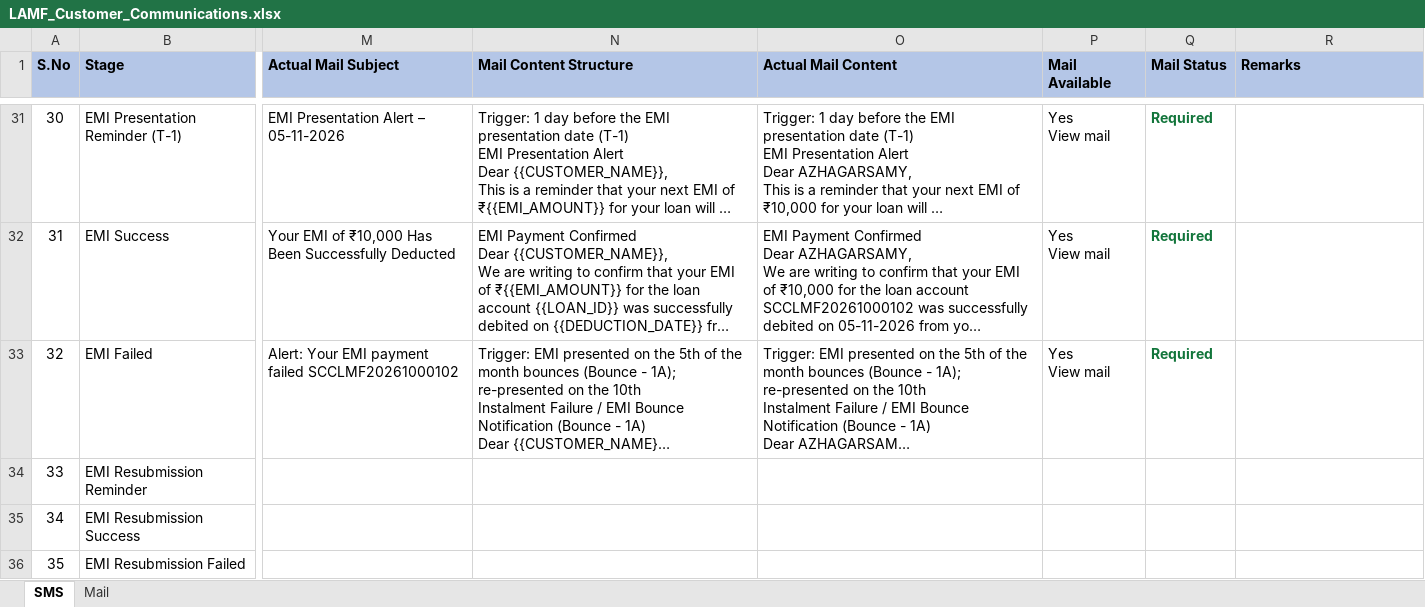
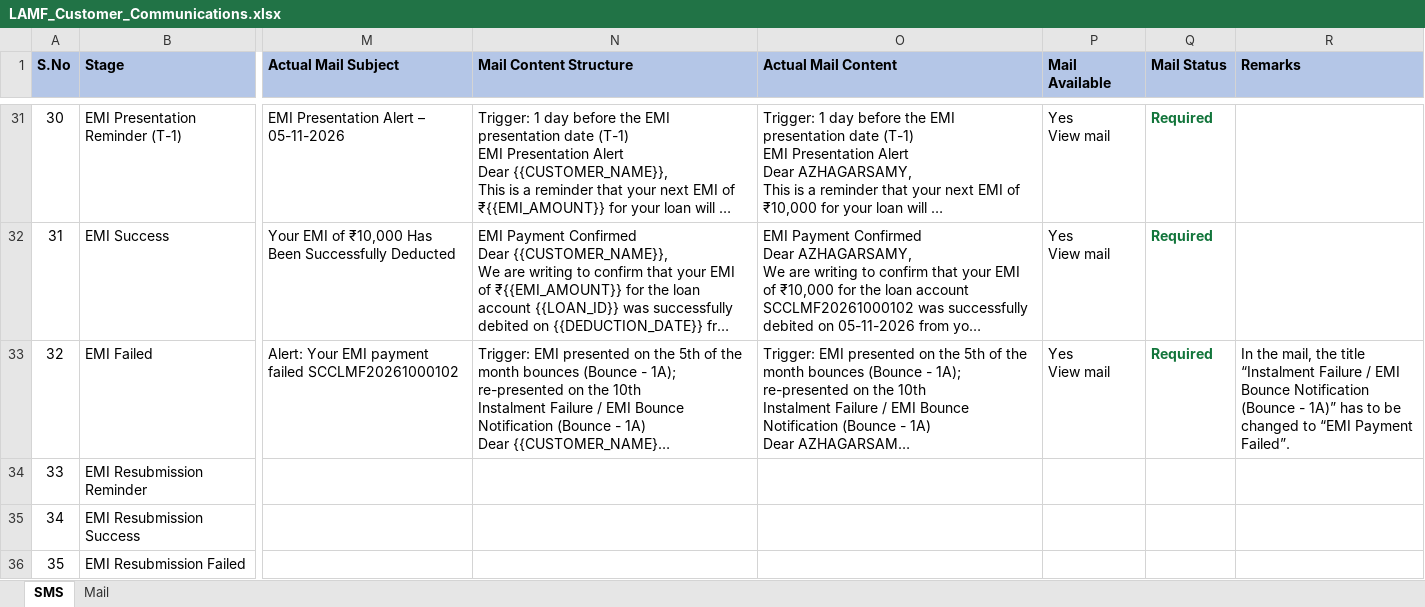
Before and after one commit to azhagarvicky/SCCL-PRD, an Excel workbook: exports/LAMF_Customer_Communications.xlsx, sheet SMS, drawn as a sheet; only a part is shown, gaps mark what is left out; long unchanged cells end in …; values as stored, in another font and other column widths than the file's, no borders; the diff names each change by its address in the sheet, - before the commit and + after, or states it on an @@ line.

```diff
--- a/exports/LAMF_Customer_Communications.xlsx (sheet SMS)
+++ b/exports/LAMF_Customer_Communications.xlsx (sheet SMS)
-R33 (Remarks): (empty)
+R33 (Remarks): In the mail, the title “Instalment Failure / EMI Bounce Notification (Bounce - 1A)” has to be changed to “EMI Payment Failed”.
```
Also changed, not shown: 5 other files.
